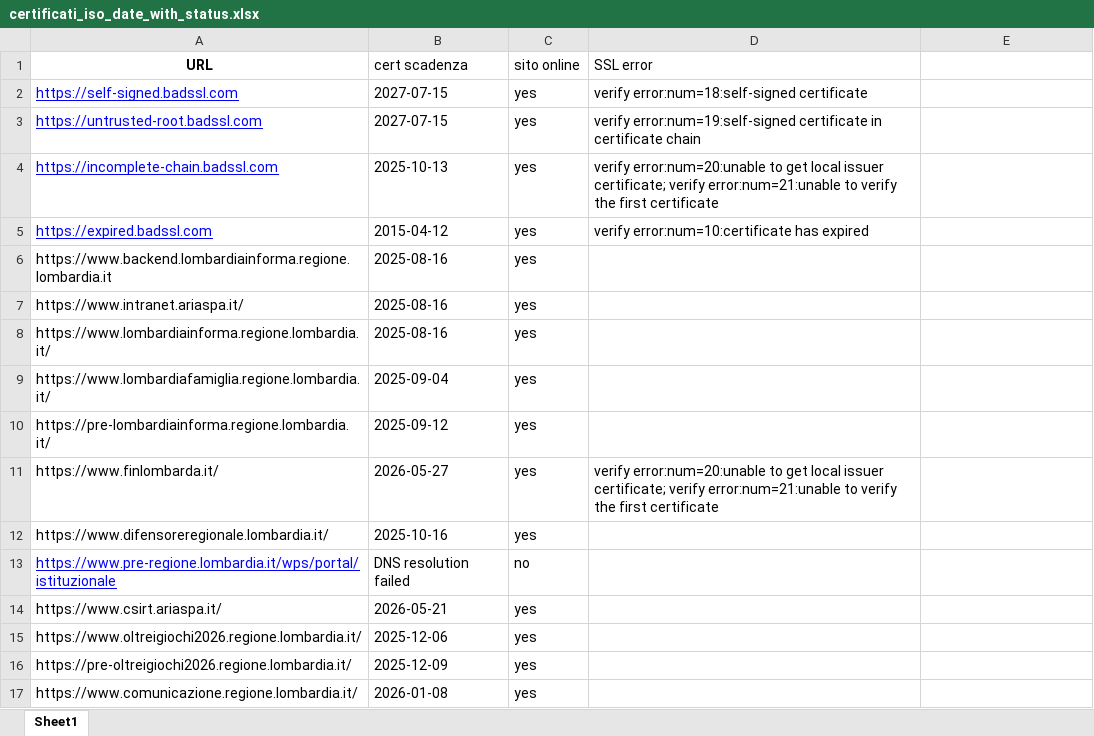
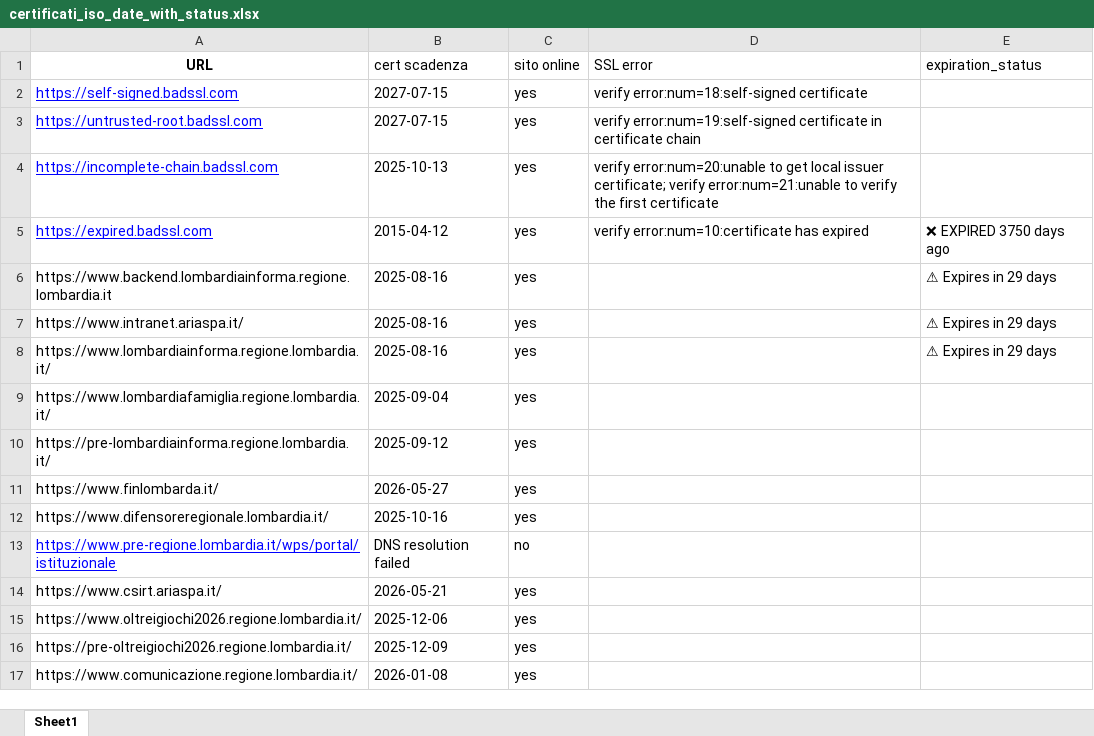
Before and after one commit to cyberdevnet/ssl_checker, an Excel workbook: certificati_iso_date_with_status.xlsx, sheet Sheet1, drawn as a sheet; only a part is shown; values as stored, in another font and other column widths than the file's, no borders; table styles not drawn; the diff names each change by its address in the sheet, - before the commit and + after, or states it on an @@ line.

```diff
--- a/certificati_iso_date_with_status.xlsx (sheet Sheet1)
+++ b/certificati_iso_date_with_status.xlsx (sheet Sheet1)
-E1: (empty)
+E1: expiration_status
-E5 (expiration_status): (empty)
+E5 (expiration_status): ❌ EXPIRED 3750 days ago
-E6:E8 (expiration_status): (empty)
+E6:E8 (expiration_status): ⚠ Expires in 29 days
-D11 (SSL error): verify error:num=20:unable to get local issuer certificate; verify error:num=21:unable to verify the first certificate
+D11 (SSL error): (empty)
```
Also changed, not shown: 3 other files.
